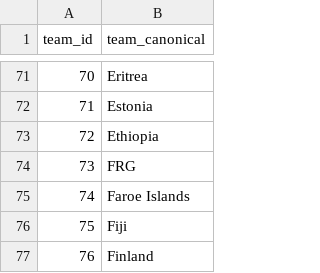
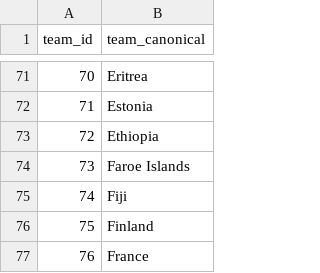
Before and after one commit to Simplon-DE-P1-2025/brief2-ETL-football-H-K-A-M, a CSV file: data/reference/teams_v4.csv, drawn as a sheet; only a part is shown, gaps mark what is left out; the shorter side is filled out with more unchanged rows; removed rows and columns are numbered as before the commit, all else as after; the diff names each change by its address in the sheet, - before the commit and + after, or states it on an @@ line.

```diff
--- a/data/reference/teams_v4.csv
+++ b/data/reference/teams_v4.csv
-row 74: 73 | FRG
@@ column A (team_id) renumbered from row 74 down @@
```
Also changed, not shown: data/reference/qa_team_collisions.csv, data/reference/team_aliases.csv, 16 other files.
